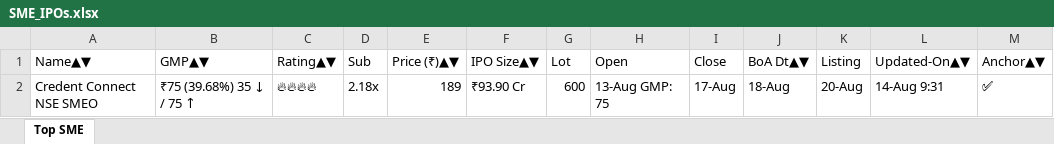
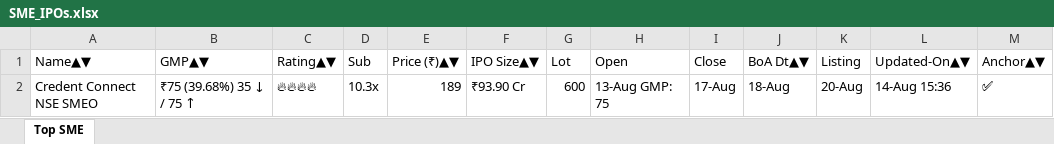
Before and after one commit to ayushpdkushwaha1/ipo-gmp-bot, an Excel workbook: files/SME_IPOs.xlsx, sheet Top SME, drawn as a sheet; values as stored, in another font and other column widths than the file's, no borders; the diff names each change by its address in the sheet, - before the commit and + after, or states it on an @@ line.

```diff
--- a/files/SME_IPOs.xlsx (sheet Top SME)
+++ b/files/SME_IPOs.xlsx (sheet Top SME)
-D2 (Sub): 2.18x
+D2 (Sub): 10.3x
-L2 (Updated-On▲▼): 14-Aug 9:31
+L2 (Updated-On▲▼): 14-Aug 15:36
```
Also changed, not shown: files/Mainboard_IPOs.xlsx, files/gmp.xlsx, 2 other files.
